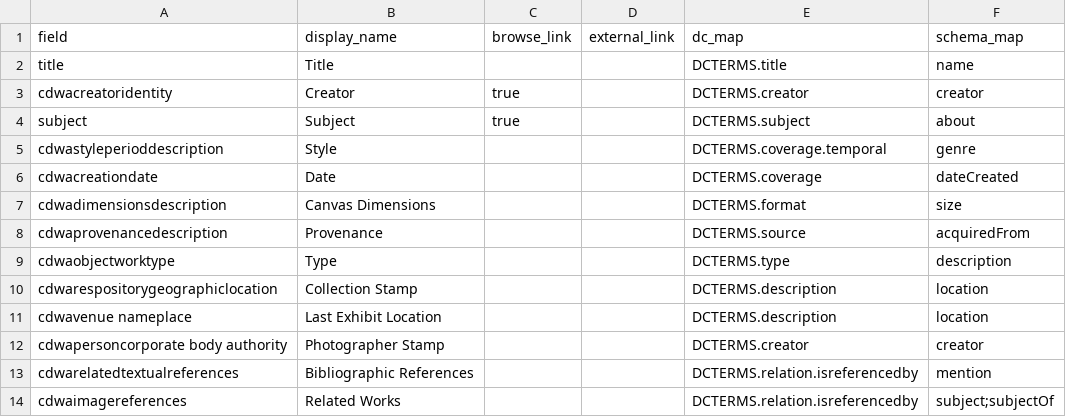
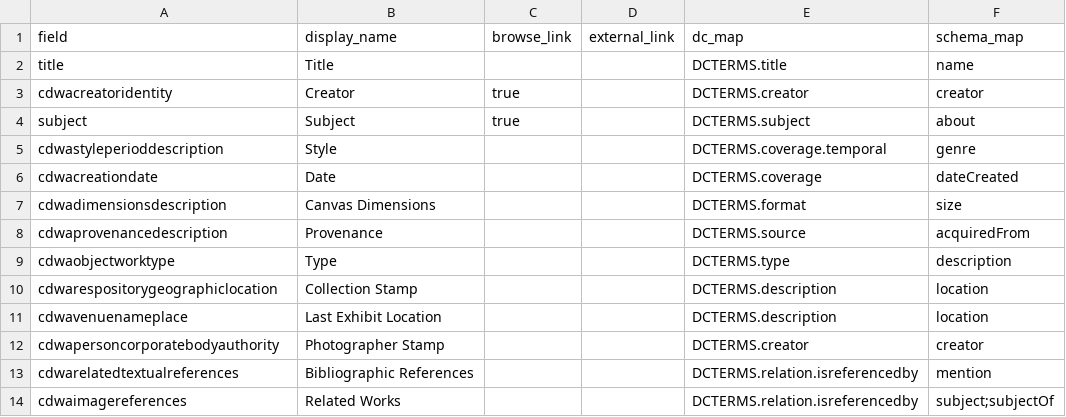
Before and after one commit to info663-fa23/team1, a CSV file: _data/config-metadata.csv, drawn as a sheet.

Commit message:
Update config-metadata.csv
removed extra spaces

```diff
--- a/_data/config-metadata.csv
+++ b/_data/config-metadata.csv
@@ -10,4 +10,4 @@ cdwaobjectworktype,Type,,,DCTERMS.type,description
 cdwarespositorygeographiclocation,Collection Stamp,,,DCTERMS.description,location
-cdwavenue nameplace,Last Exhibit Location,,,DCTERMS.description,location
-cdwapersoncorporate body authority,Photographer Stamp,,,DCTERMS.creator,creator
+cdwavenuenameplace,Last Exhibit Location,,,DCTERMS.description,location
+cdwapersoncorporatebodyauthority,Photographer Stamp,,,DCTERMS.creator,creator
 cdwarelatedtextualreferences,Bibliographic References,,,DCTERMS.relation.isreferencedby,mention
```
